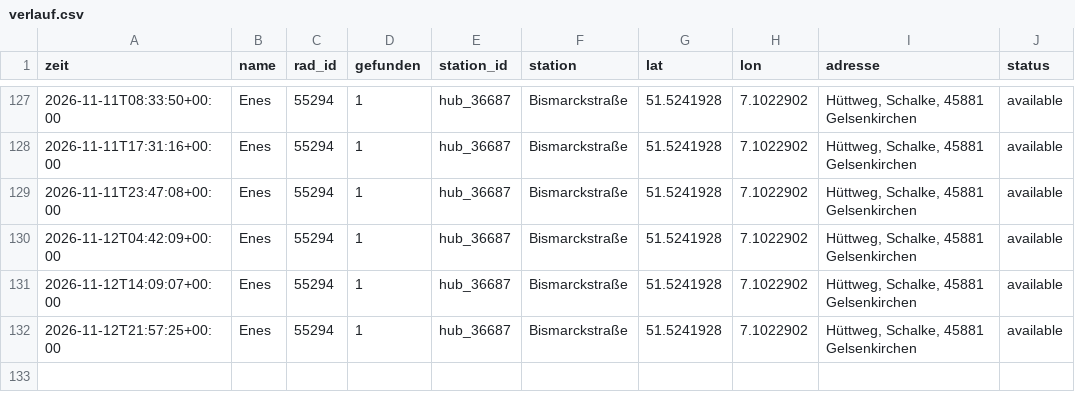
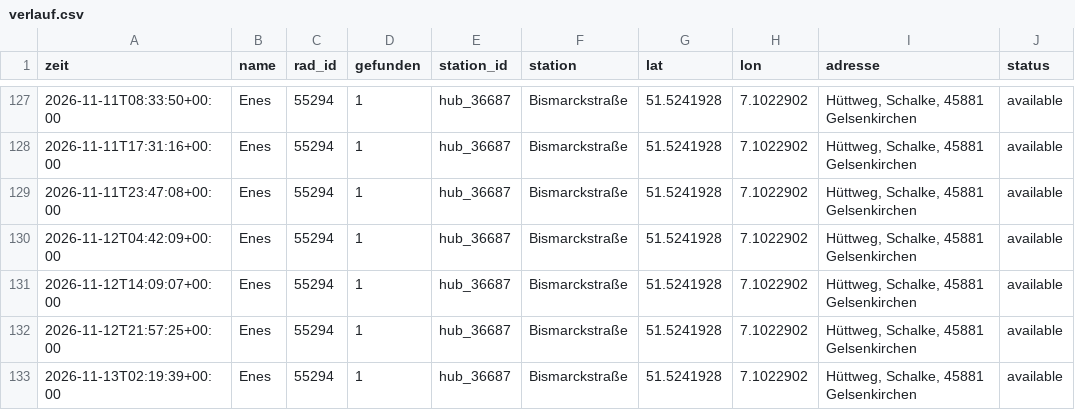
Before and after one commit to raphaelwelsow/woIstEnes, a CSV file: data/verlauf.csv, drawn as a sheet; only a part is shown, gaps mark what is left out.

```diff
--- a/data/verlauf.csv
+++ b/data/verlauf.csv
@@ -132 +132,2 @@ zeit,name,rad_id,gefunden,station_id,station,lat,lon,adresse,status
 2026-11-12T21:57:25+00:00,Enes,55294,1,hub_36687,Bismarckstraße,51.5241928,7.1022902,"Hüttweg, Schalke, 45881 Gelsenkirchen",available
+2026-11-13T02:19:39+00:00,Enes,55294,1,hub_36687,Bismarckstraße,51.5241928,7.1022902,"Hüttweg, Schalke, 45881 Gelsenkirchen",available
```
